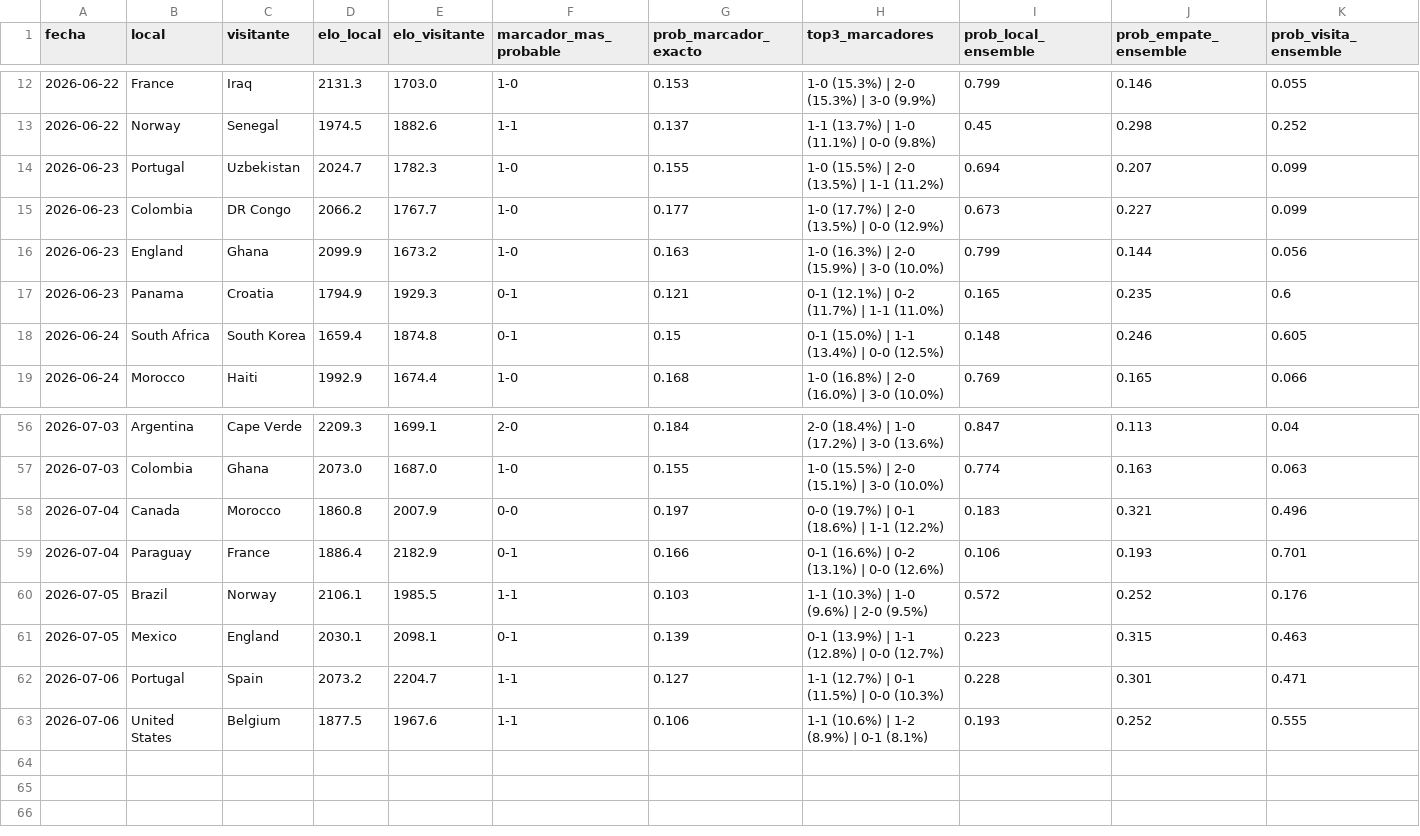
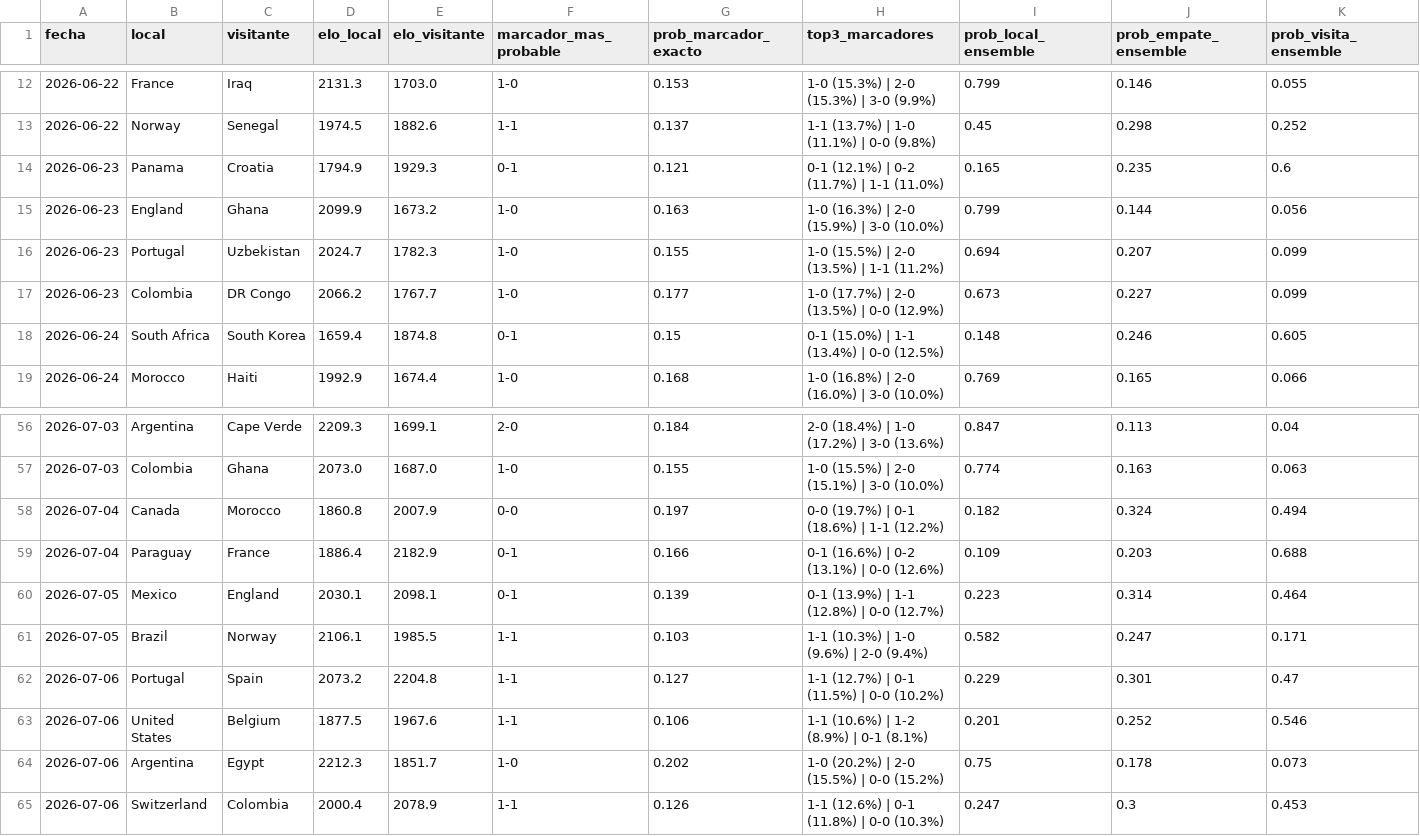
Before and after one commit to Josuegarciaseb/predictWC, a CSV file: outputs/predicciones_fase4_archivo.csv, drawn as a sheet; only a part is shown, gaps mark what is left out; the diff covers the shown part only.

```diff
--- a/outputs/predicciones_fase4_archivo.csv
+++ b/outputs/predicciones_fase4_archivo.csv
@@ -13,6 +13,6 @@ fecha,local,visitante,elo_local,elo_visitante,marcador_mas_probable,prob_marcado
 2026-06-22,Norway,Senegal,1974.5,1882.6,1-1,0.137,1-1 (13.7%) | 1-0 (11.1%) | 0-0 (9.8%),0.45,0.298,0.252
+2026-06-23,Panama,Croatia,1794.9,1929.3,0-1,0.121,0-1 (12.1%) | 0-2 (11.7%) | 1-1 (11.0%),0.165,0.235,0.6
+2026-06-23,England,Ghana,2099.9,1673.2,1-0,0.163,1-0 (16.3%) | 2-0 (15.9%) | 3-0 (10.0%),0.799,0.144,0.056
 2026-06-23,Portugal,Uzbekistan,2024.7,1782.3,1-0,0.155,1-0 (15.5%) | 2-0 (13.5%) | 1-1 (11.2%),0.694,0.207,0.099
 2026-06-23,Colombia,DR Congo,2066.2,1767.7,1-0,0.177,1-0 (17.7%) | 2-0 (13.5%) | 0-0 (12.9%),0.673,0.227,0.099
-2026-06-23,England,Ghana,2099.9,1673.2,1-0,0.163,1-0 (16.3%) | 2-0 (15.9%) | 3-0 (10.0%),0.799,0.144,0.056
-2026-06-23,Panama,Croatia,1794.9,1929.3,0-1,0.121,0-1 (12.1%) | 0-2 (11.7%) | 1-1 (11.0%),0.165,0.235,0.6
 2026-06-24,South Africa,South Korea,1659.4,1874.8,0-1,0.15,0-1 (15.0%) | 1-1 (13.4%) | 0-0 (12.5%),0.148,0.246,0.605
@@ -57,7 +57,9 @@ fecha,local,visitante,elo_local,elo_visitante,marcador_mas_probable,prob_marcado
 2026-07-03,Colombia,Ghana,2073.0,1687.0,1-0,0.155,1-0 (15.5%) | 2-0 (15.1%) | 3-0 (10.0%),0.774,0.163,0.063
-2026-07-04,Canada,Morocco,1860.8,2007.9,0-0,0.197,0-0 (19.7%) | 0-1 (18.6%) | 1-1 (12.2%),0.183,0.321,0.496
-2026-07-04,Paraguay,France,1886.4,2182.9,0-1,0.166,0-1 (16.6%) | 0-2 (13.1%) | 0-0 (12.6%),0.106,0.193,0.701
-2026-07-05,Brazil,Norway,2106.1,1985.5,1-1,0.103,1-1 (10.3%) | 1-0 (9.6%) | 2-0 (9.5%),0.572,0.252,0.176
-2026-07-05,Mexico,England,2030.1,2098.1,0-1,0.139,0-1 (13.9%) | 1-1 (12.8%) | 0-0 (12.7%),0.223,0.315,0.463
-2026-07-06,Portugal,Spain,2073.2,2204.7,1-1,0.127,1-1 (12.7%) | 0-1 (11.5%) | 0-0 (10.3%),0.228,0.301,0.471
-2026-07-06,United States,Belgium,1877.5,1967.6,1-1,0.106,1-1 (10.6%) | 1-2 (8.9%) | 0-1 (8.1%),0.193,0.252,0.555
+2026-07-04,Canada,Morocco,1860.8,2007.9,0-0,0.197,0-0 (19.7%) | 0-1 (18.6%) | 1-1 (12.2%),0.182,0.324,0.494
+2026-07-04,Paraguay,France,1886.4,2182.9,0-1,0.166,0-1 (16.6%) | 0-2 (13.1%) | 0-0 (12.6%),0.109,0.203,0.688
+2026-07-05,Mexico,England,2030.1,2098.1,0-1,0.139,0-1 (13.9%) | 1-1 (12.8%) | 0-0 (12.7%),0.223,0.314,0.464
+2026-07-05,Brazil,Norway,2106.1,1985.5,1-1,0.103,1-1 (10.3%) | 1-0 (9.6%) | 2-0 (9.4%),0.582,0.247,0.171
+2026-07-06,Portugal,Spain,2073.2,2204.8,1-1,0.127,1-1 (12.7%) | 0-1 (11.5%) | 0-0 (10.2%),0.229,0.301,0.47
+2026-07-06,United States,Belgium,1877.5,1967.6,1-1,0.106,1-1 (10.6%) | 1-2 (8.9%) | 0-1 (8.1%),0.201,0.252,0.546
+2026-07-06,Argentina,Egypt,2212.3,1851.7,1-0,0.202,1-0 (20.2%) | 2-0 (15.5%) | 0-0 (15.2%),0.75,0.178,0.073
+2026-07-06,Switzerland,Colombia,2000.4,2078.9,1-1,0.126,1-1 (12.6%) | 0-1 (11.8%) | 0-0 (10.3%),0.247,0.3,0.453
```
Also changed, not shown: 11 moved rows elsewhere in this file, data/processed/partidos_a_predecir.csv, outputs/predicciones_fase2_archivo.csv, 22 other files.
